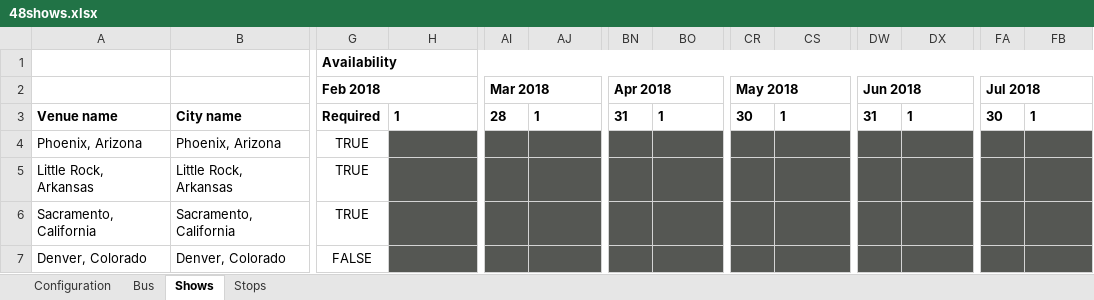
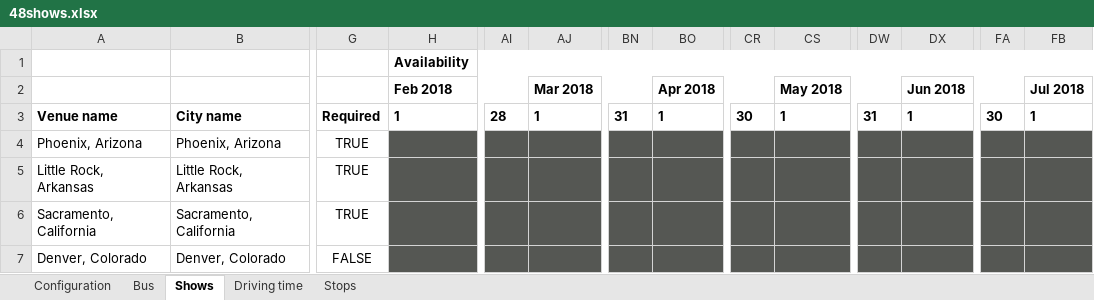
Before and after one commit to kbowers-ibm/drools, an Excel workbook: optaplanner-examples/data/rocktour/unsolved/48shows.xlsx, sheet Shows, drawn as a sheet; only a part is shown, gaps mark what is left out; values as stored, in another font and other column widths than the file's, no borders; charts and pictures not drawn; removed rows and columns are numbered as before the commit, all else as after; rows hold the shown columns only; the diff names each change by its address in the sheet, - before the commit and + after, or states it on an @@ line.

```diff
--- a/optaplanner-examples/data/rocktour/unsolved/48shows.xlsx (sheet Shows)
+++ b/optaplanner-examples/data/rocktour/unsolved/48shows.xlsx (sheet Shows)
+sheet tab: Driving time
-row 1:  |  | Availability
-row 2:  |  | Feb 2018 |  | Mar 2018 |  | Apr 2018 |  | May 2018 |  | Jun 2018 |  | Jul 2018
+row 1:  |  |  | Availability
+row 2:  |  |  | Feb 2018 |  | Mar 2018 |  | Apr 2018 |  | May 2018 |  | Jun 2018 |  | Jul 2018
```
Also changed, not shown: charts or pictures, 5 other files.
